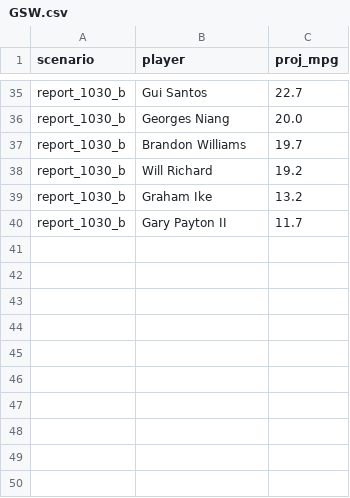
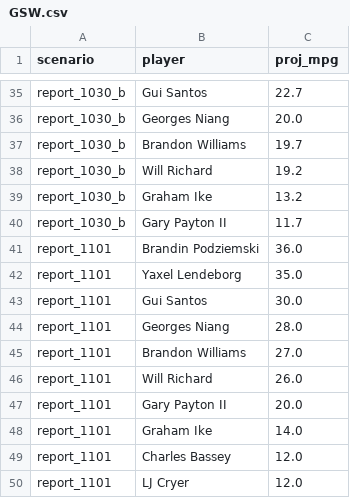
Before and after one commit to RohanRepala0/NBA_RFQ_2026_Models, a CSV file: cold_start_usage/scenarios/GSW.csv, drawn as a sheet; only a part is shown, gaps mark what is left out.

```diff
--- a/cold_start_usage/scenarios/GSW.csv
+++ b/cold_start_usage/scenarios/GSW.csv
@@ -40 +40,11 @@ report_1030_b,Graham Ike,13.2
 report_1030_b,Gary Payton II,11.7
+report_1101,Brandin Podziemski,36.0
+report_1101,Yaxel Lendeborg,35.0
+report_1101,Gui Santos,30.0
+report_1101,Georges Niang,28.0
+report_1101,Brandon Williams,27.0
+report_1101,Will Richard,26.0
+report_1101,Gary Payton II,20.0
+report_1101,Graham Ike,14.0
+report_1101,Charles Bassey,12.0
+report_1101,LJ Cryer,12.0
```
Also changed, not shown: cold_start_usage/scenarios/BOS.csv, cold_start_usage/scenarios/IND.csv, 5 other files.
